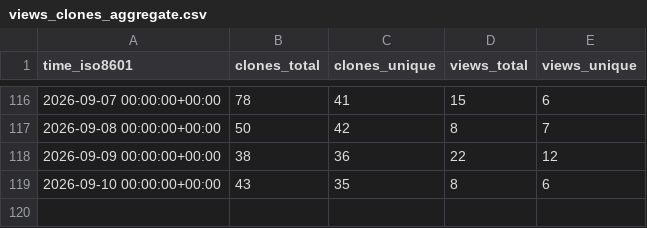
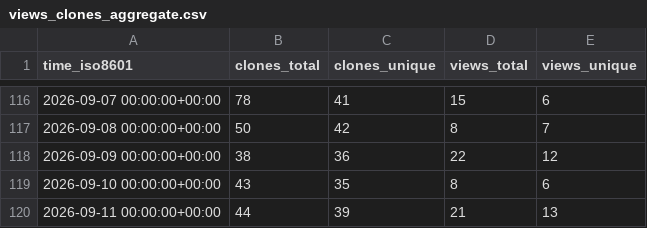
Before and after one commit to damionrashford/RivalSearchMCP, a CSV file: damionrashford/RivalSearchMCP/ghrs-data/views_clones_aggregate.csv, drawn as a sheet; only a part is shown, gaps mark what is left out.

```diff
--- a/damionrashford/RivalSearchMCP/ghrs-data/views_clones_aggregate.csv
+++ b/damionrashford/RivalSearchMCP/ghrs-data/views_clones_aggregate.csv
@@ -119 +119,2 @@ time_iso8601,clones_total,clones_unique,views_total,views_unique
 2026-09-10 00:00:00+00:00,43,35,8,6
+2026-09-11 00:00:00+00:00,44,39,21,13
```
Also changed, not shown: 1 other file.
